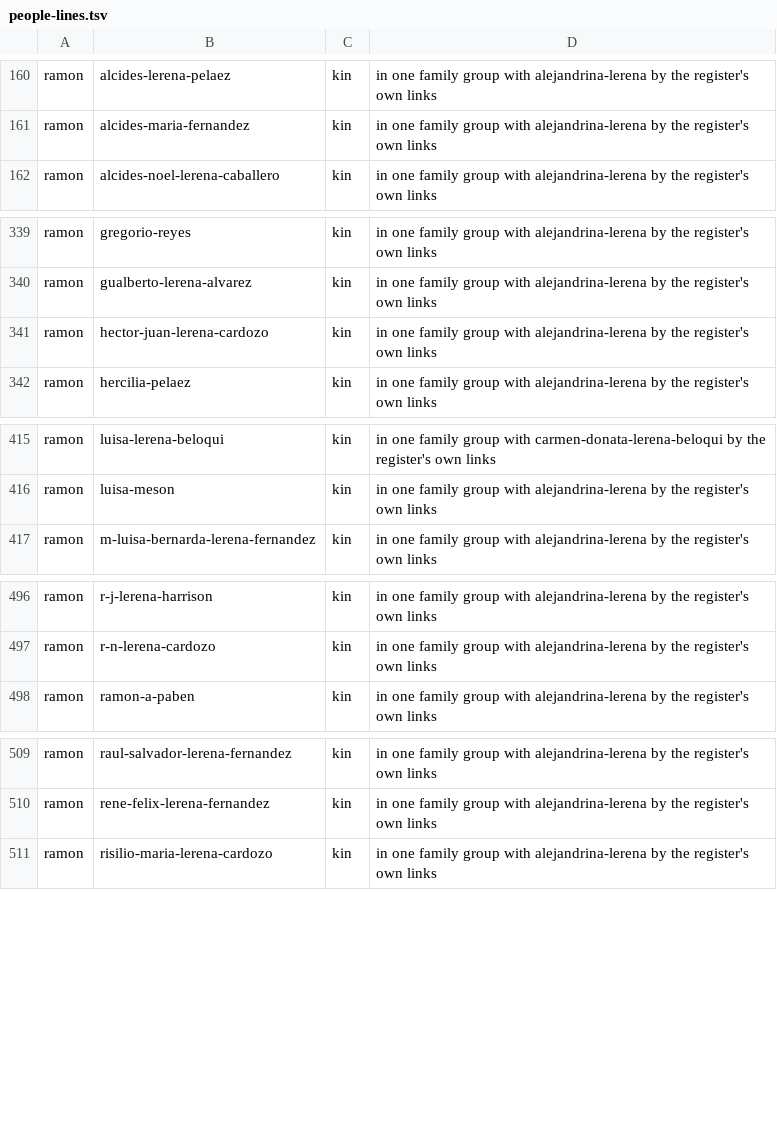
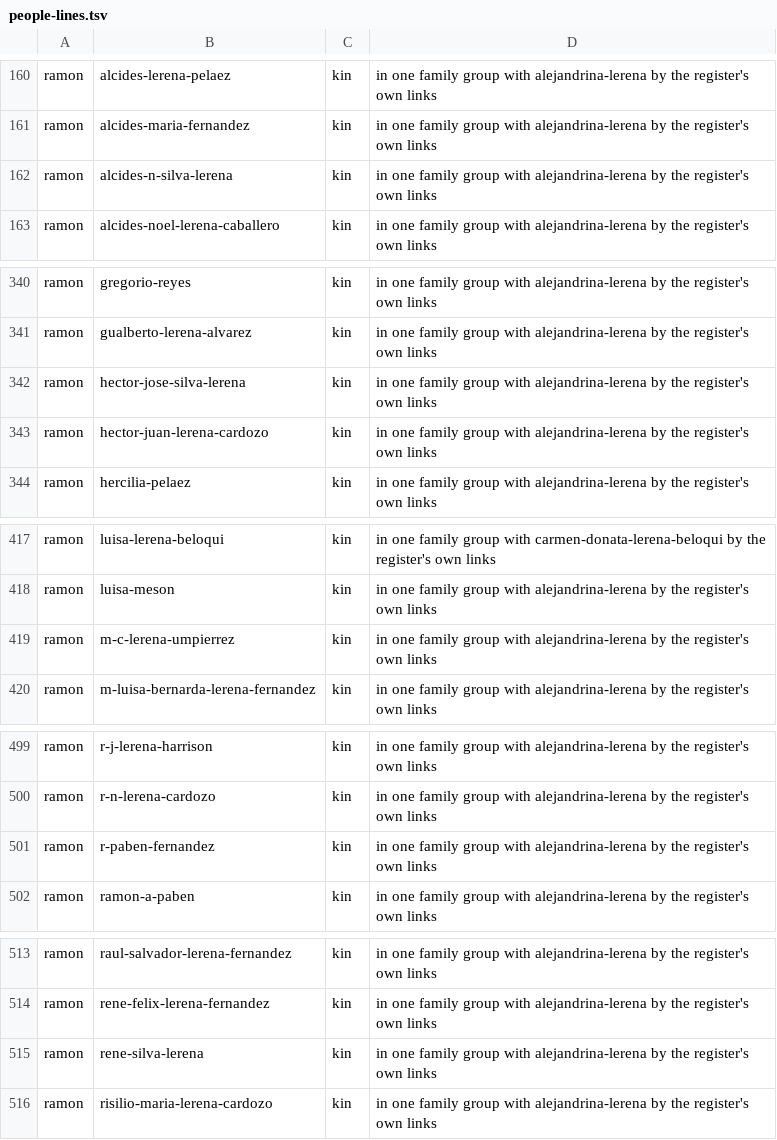
Before and after one commit to daviddef/TheLerena, a TSV file: data/people-lines.tsv, drawn as a sheet; only a part is shown, gaps mark what is left out; the diff covers the shown part only.

```diff
--- a/data/people-lines.tsv
+++ b/data/people-lines.tsv
@@ -161,2 +161,3 @@ ramon	alcides-lerena-pelaez	kin	in one family group with alejandrina-lerena by t
 ramon	alcides-maria-fernandez	kin	in one family group with alejandrina-lerena by the register's own links
+ramon	alcides-n-silva-lerena	kin	in one family group with alejandrina-lerena by the register's own links
 ramon	alcides-noel-lerena-caballero	kin	in one family group with alejandrina-lerena by the register's own links
@@ -340,2 +341,3 @@ ramon	gregorio-reyes	kin	in one family group with alejandrina-lerena by the regi
 ramon	gualberto-lerena-alvarez	kin	in one family group with alejandrina-lerena by the register's own links
+ramon	hector-jose-silva-lerena	kin	in one family group with alejandrina-lerena by the register's own links
 ramon	hector-juan-lerena-cardozo	kin	in one family group with alejandrina-lerena by the register's own links
@@ -416,2 +418,3 @@ ramon	luisa-lerena-beloqui	kin	in one family group with carmen-donata-lerena-bel
 ramon	luisa-meson	kin	in one family group with alejandrina-lerena by the register's own links
+ramon	m-c-lerena-umpierrez	kin	in one family group with alejandrina-lerena by the register's own links
 ramon	m-luisa-bernarda-lerena-fernandez	kin	in one family group with alejandrina-lerena by the register's own links
@@ -497,2 +500,3 @@ ramon	r-j-lerena-harrison	kin	in one family group with alejandrina-lerena by the
 ramon	r-n-lerena-cardozo	kin	in one family group with alejandrina-lerena by the register's own links
+ramon	r-paben-fernandez	kin	in one family group with alejandrina-lerena by the register's own links
 ramon	ramon-a-paben	kin	in one family group with alejandrina-lerena by the register's own links
@@ -510,2 +514,3 @@ ramon	raul-salvador-lerena-fernandez	kin	in one family group with alejandrina-le
 ramon	rene-felix-lerena-fernandez	kin	in one family group with alejandrina-lerena by the register's own links
+ramon	rene-silva-lerena	kin	in one family group with alejandrina-lerena by the register's own links
 ramon	risilio-maria-lerena-cardozo	kin	in one family group with alejandrina-lerena by the register's own links
```
Also changed, not shown: 2 added rows elsewhere in this file, data/last-attested-alive.tsv, data/relations.tsv, 17 other files.
